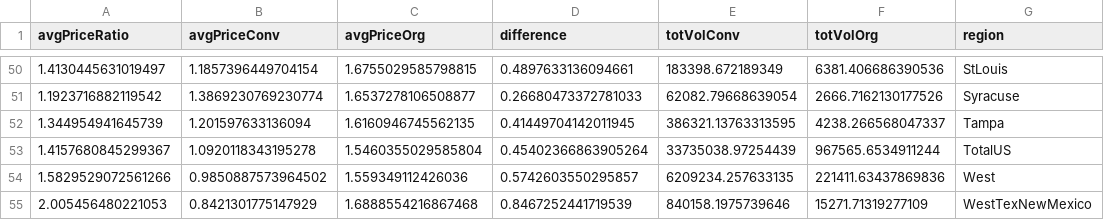
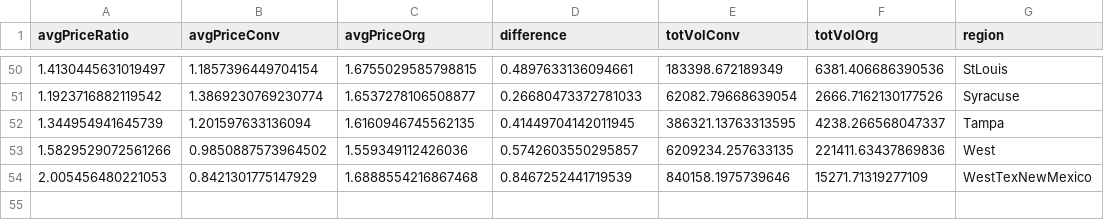
Before and after one commit to Ecboxer/makeoverMonday, a CSV file: wk40AvocadoPrices/resources/avgPrice.csv, drawn as a sheet; only a part is shown, gaps mark what is left out.

Commit message:
Removed totalUS from avgPrice csv

```diff
--- a/wk40AvocadoPrices/resources/avgPrice.csv
+++ b/wk40AvocadoPrices/resources/avgPrice.csv
@@ -52,3 +52,2 @@ avgPriceRatio,avgPriceConv,avgPriceOrg,difference,totVolConv,totVolOrg,region
 1.344954941645739,1.201597633136094,1.6160946745562135,0.41449704142011945,386321.13763313595,4238.266568047337,Tampa
-1.4157680845299367,1.0920118343195278,1.5460355029585804,0.45402366863905264,33735038.97254439,967565.6534911244,TotalUS
 1.5829529072561266,0.9850887573964502,1.559349112426036,0.5742603550295857,6209234.257633135,221411.63437869836,West
```
Also changed, not shown: 1 other file.
